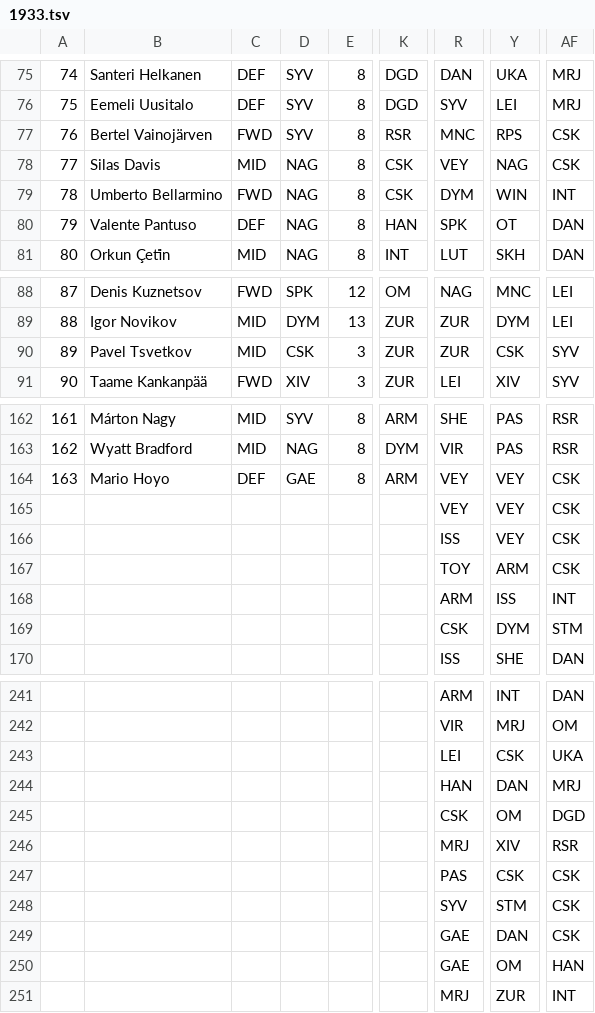
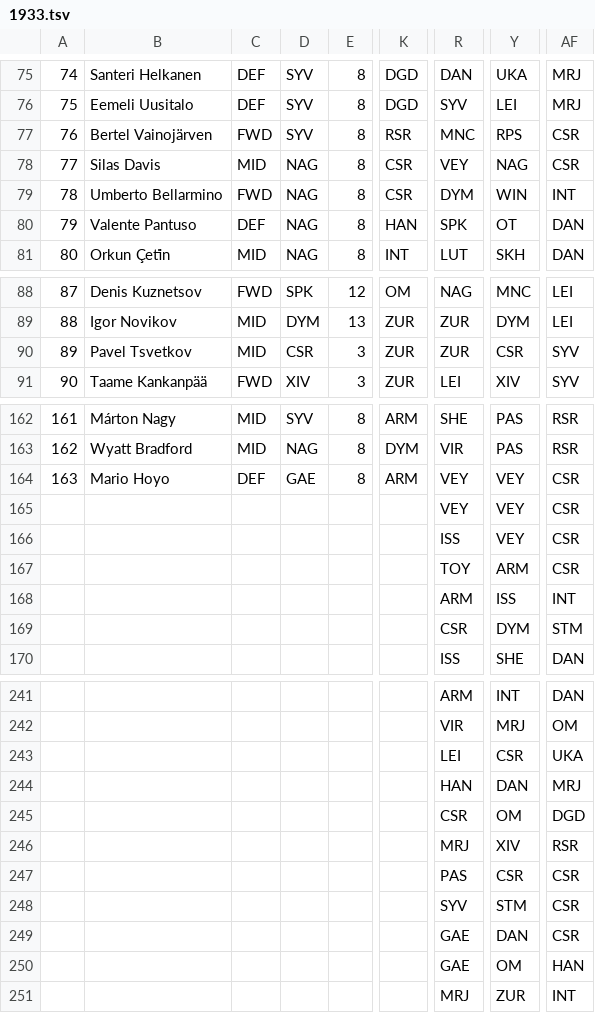
Before and after one commit to auroruse/avium-football-engine, a TSV file: public/avium/pstats/cwc/1933.tsv, drawn as a sheet; only a part is shown, gaps mark what is left out; the diff covers the shown part only; the diff names each change by its address in the sheet, - before the commit and + after, or states it on an @@ line.

```diff
--- a/public/avium/pstats/cwc/1933.tsv
+++ b/public/avium/pstats/cwc/1933.tsv
-AF77:AF78: CSK
+AF77:AF78: CSR
-K78:K79: CSK
+K78:K79: CSR
-D90: CSK
+D90: CSR
-Y90: CSK
+Y90: CSR
-AF164:AF167: CSK
+AF164:AF167: CSR
-R169: CSK
+R169: CSR
-Y243: CSK
+Y243: CSR
-R245: CSK
+R245: CSR
-Y247: CSK
+Y247: CSR
-AF247:AF249: CSK
+AF247:AF249: CSR
```
Also changed, not shown: 31 edited cells elsewhere in this file, public/avium/pstats/changelog.tsv, public/avium/pstats/cwc/1934.tsv, 50 other files.
